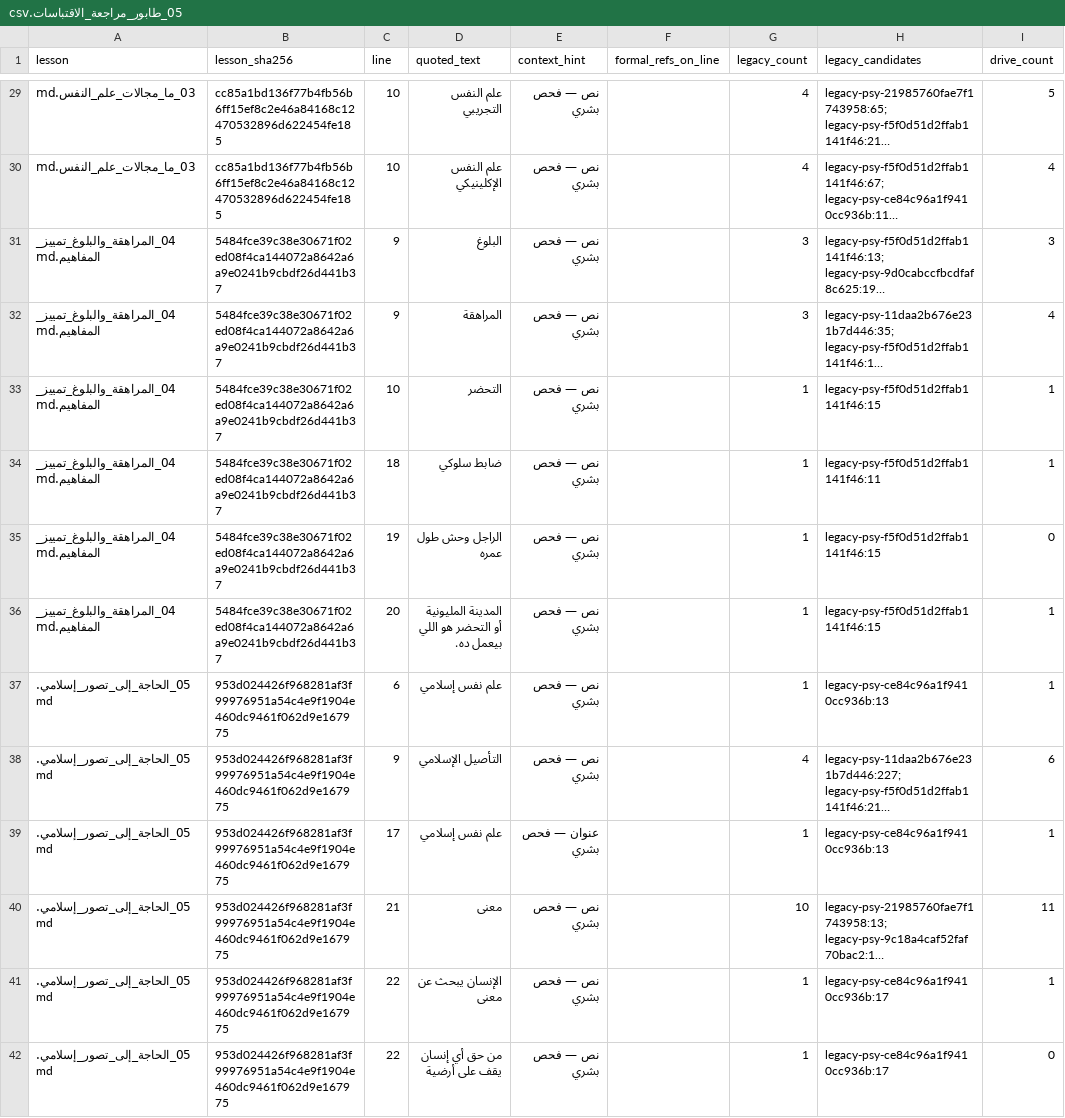
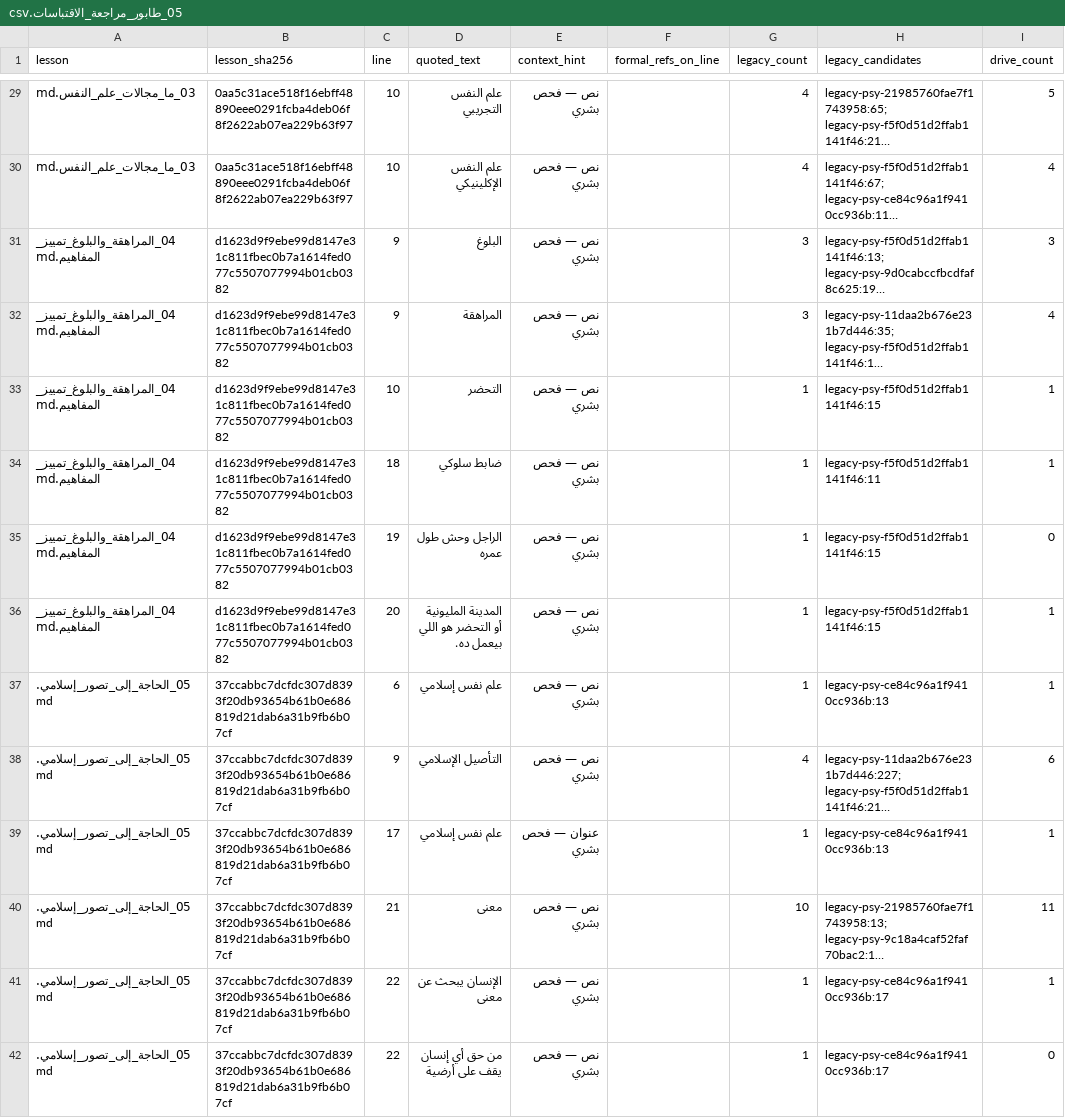
Before and after one commit to marwanabdulhady-gif/tasees-Ayman, a CSV file: 08_دورات_القوائم/علم_النفس/05_طابور_مراجعة_الاقتباسات.csv, drawn as a sheet; only a part is shown, gaps mark what is left out; long unchanged cells end in …; the diff covers the shown part only; the diff names each change by its address in the sheet, - before the commit and + after, or states it on an @@ line.

```diff
--- a/08_دورات_القوائم/علم_النفس/05_طابور_مراجعة_الاقتباسات.csv
+++ b/08_دورات_القوائم/علم_النفس/05_طابور_مراجعة_الاقتباسات.csv
-B29:B30 (lesson_sha256): cc85a1bd136f77b4fb56b6ff15ef8c2e46a84168c12470532896d622454fe185
+B29:B30 (lesson_sha256): 0aa5c31ace518f16ebff48890eee0291fcba4deb06f8f2622ab07ea229b63f97
-B31:B36 (lesson_sha256): 5484fce39c38e30671f02ed08f4ca144072a8642a6a9e0241b9cbdf26d441b37
+B31:B36 (lesson_sha256): d1623d9f9ebe99d8147e31c811fbec0b7a1614fed077c5507077994b01cb0382
-B37:B42 (lesson_sha256): 953d024426f968281af3f99976951a54c4e9f1904e460dc9461f062d9e167975
+B37:B42 (lesson_sha256): 37ccabbc7dcfdc307d8393f20db93654b61b0e686819d21dab6a31b9fb6b07cf
```
Also changed, not shown: 71 edited cells elsewhere in this file, 50 other files.
